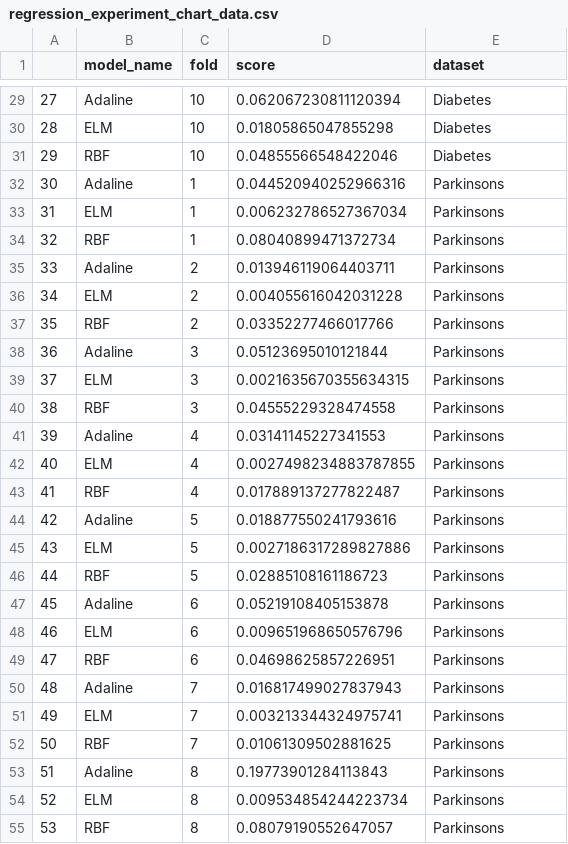
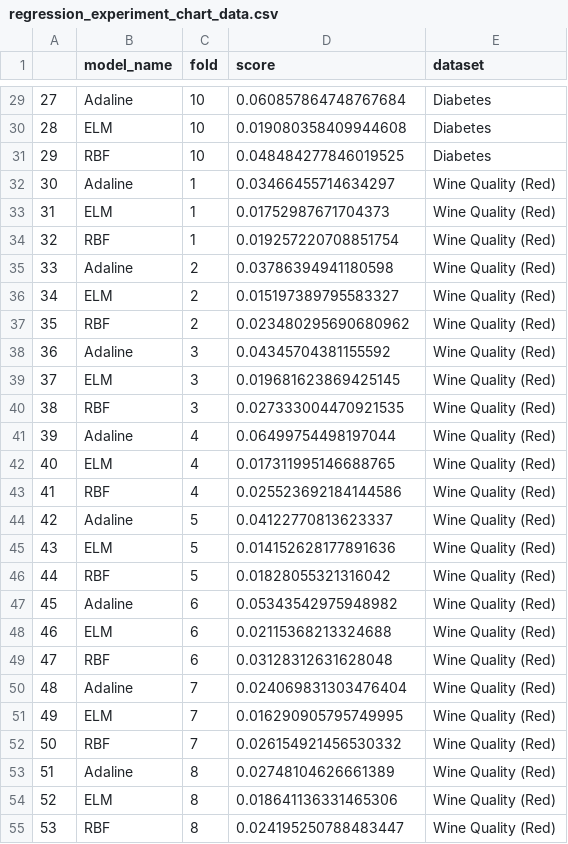
Before and after one commit to vicrsp/rna-ppgee, a CSV file: artigo2/report/figures/regression_experiment_chart_data.csv, drawn as a sheet; only a part is shown, gaps mark what is left out; the diff covers the shown part only.

```diff
--- a/artigo2/report/figures/regression_experiment_chart_data.csv
+++ b/artigo2/report/figures/regression_experiment_chart_data.csv
@@ -29,27 +29,27 @@
-27,Adaline,10,0.062067230811120394,Diabetes
-28,ELM,10,0.01805865047855298,Diabetes
-29,RBF,10,0.04855566548422046,Diabetes
-30,Adaline,1,0.044520940252966316,Parkinsons
-31,ELM,1,0.006232786527367034,Parkinsons
-32,RBF,1,0.08040899471372734,Parkinsons
-33,Adaline,2,0.013946119064403711,Parkinsons
-34,ELM,2,0.004055616042031228,Parkinsons
-35,RBF,2,0.03352277466017766,Parkinsons
-36,Adaline,3,0.05123695010121844,Parkinsons
-37,ELM,3,0.0021635670355634315,Parkinsons
-38,RBF,3,0.04555229328474558,Parkinsons
-39,Adaline,4,0.03141145227341553,Parkinsons
-40,ELM,4,0.0027498234883787855,Parkinsons
-41,RBF,4,0.017889137277822487,Parkinsons
-42,Adaline,5,0.018877550241793616,Parkinsons
-43,ELM,5,0.0027186317289827886,Parkinsons
-44,RBF,5,0.02885108161186723,Parkinsons
-45,Adaline,6,0.05219108405153878,Parkinsons
-46,ELM,6,0.009651968650576796,Parkinsons
-47,RBF,6,0.04698625857226951,Parkinsons
-48,Adaline,7,0.016817499027837943,Parkinsons
-49,ELM,7,0.003213344324975741,Parkinsons
-50,RBF,7,0.01061309502881625,Parkinsons
-51,Adaline,8,0.19773901284113843,Parkinsons
-52,ELM,8,0.009534854244223734,Parkinsons
-53,RBF,8,0.08079190552647057,Parkinsons
+27,Adaline,10,0.060857864748767684,Diabetes
+28,ELM,10,0.019080358409944608,Diabetes
+29,RBF,10,0.048484277846019525,Diabetes
+30,Adaline,1,0.03466455714634297,Wine Quality (Red)
+31,ELM,1,0.01752987671704373,Wine Quality (Red)
+32,RBF,1,0.019257220708851754,Wine Quality (Red)
+33,Adaline,2,0.03786394941180598,Wine Quality (Red)
+34,ELM,2,0.015197389795583327,Wine Quality (Red)
+35,RBF,2,0.023480295690680962,Wine Quality (Red)
+36,Adaline,3,0.04345704381155592,Wine Quality (Red)
+37,ELM,3,0.019681623869425145,Wine Quality (Red)
+38,RBF,3,0.027333004470921535,Wine Quality (Red)
+39,Adaline,4,0.06499754498197044,Wine Quality (Red)
+40,ELM,4,0.017311995146688765,Wine Quality (Red)
+41,RBF,4,0.025523692184144586,Wine Quality (Red)
+42,Adaline,5,0.04122770813623337,Wine Quality (Red)
+43,ELM,5,0.014152628177891636,Wine Quality (Red)
+44,RBF,5,0.01828055321316042,Wine Quality (Red)
+45,Adaline,6,0.05343542975948982,Wine Quality (Red)
+46,ELM,6,0.02115368213324688,Wine Quality (Red)
+47,RBF,6,0.03128312631628048,Wine Quality (Red)
+48,Adaline,7,0.024069831303476404,Wine Quality (Red)
+49,ELM,7,0.016290905795749995,Wine Quality (Red)
+50,RBF,7,0.026154921456530332,Wine Quality (Red)
+51,Adaline,8,0.02748104626661389,Wine Quality (Red)
+52,ELM,8,0.018641136331465306,Wine Quality (Red)
+53,RBF,8,0.024195250788483447,Wine Quality (Red)
```
Also changed, not shown: 69 edited cells elsewhere in this file, artigo2/report/tables/regression_experiment_results.csv, 14 other files.
